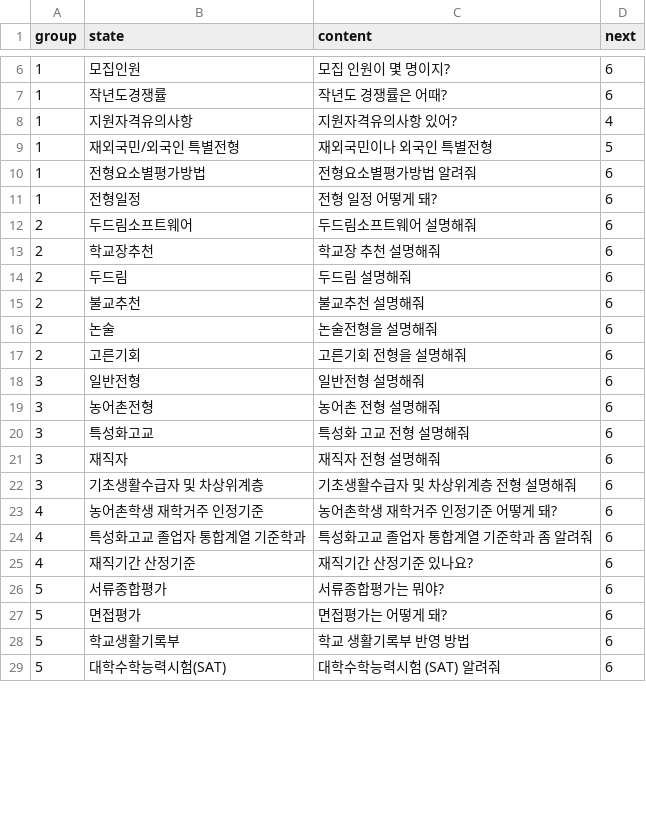
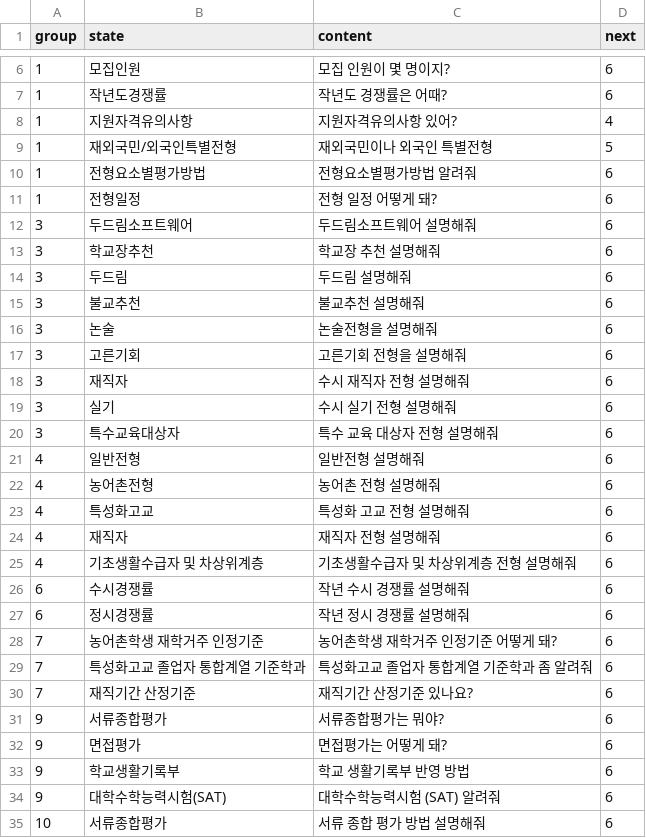
Before and after one commit to CSID-DGU/2023-1-OSSP1-ProjectMate-2, a CSV file: Akobot/src/main/resources/chatbot/simple.CSV, drawn as a sheet; only a part is shown, gaps mark what is left out; the diff covers the shown part only.

```diff
--- a/Akobot/src/main/resources/chatbot/simple.CSV
+++ b/Akobot/src/main/resources/chatbot/simple.CSV
@@ -8,22 +8,28 @@ group,state,content,next
 1,지원자격유의사항,지원자격유의사항 있어?,4
-1,재외국민/외국인 특별전형,재외국민이나 외국인 특별전형,5
+1,재외국민/외국인특별전형,재외국민이나 외국인 특별전형,5
 1,전형요소별평가방법,전형요소별평가방법 알려줘,6
 1,전형일정,전형 일정 어떻게 돼?,6
-2,두드림소프트웨어,두드림소프트웨어 설명해줘,6
-2,학교장추천,학교장 추천 설명해줘,6
-2,두드림,두드림 설명해줘,6
-2,불교추천,불교추천 설명해줘,6
-2,논술,논술전형을 설명해줘,6
-2,고른기회,고른기회 전형을 설명해줘,6
-3,일반전형,일반전형 설명해줘,6
-3,농어촌전형,농어촌 전형 설명해줘,6
-3,특성화고교,특성화 고교 전형 설명해줘,6
-3,재직자,재직자 전형 설명해줘,6
-3,기초생활수급자 및 차상위계층,기초생활수급자 및 차상위계층 전형 설명해줘,6
-4,농어촌학생 재학거주 인정기준,농어촌학생 재학거주 인정기준 어떻게 돼?,6
-4,특성화고교 졸업자 통합계열 기준학과,특성화고교 졸업자 통합계열 기준학과 좀 알려줘,6
-4,재직기간 산정기준,재직기간 산정기준 있나요?,6
-5,서류종합평가,서류종합평가는 뭐야?,6
-5,면접평가,면접평가는 어떻게 돼?,6
-5,학교생활기록부,학교 생활기록부 반영 방법,6
-5,대학수학능력시험(SAT),대학수학능력시험 (SAT) 알려줘,6
+3,두드림소프트웨어,두드림소프트웨어 설명해줘,6
+3,학교장추천,학교장 추천 설명해줘,6
+3,두드림,두드림 설명해줘,6
+3,불교추천,불교추천 설명해줘,6
+3,논술,논술전형을 설명해줘,6
+3,고른기회,고른기회 전형을 설명해줘,6
+3,재직자,수시 재직자 전형 설명해줘,6
+3,실기,수시 실기 전형 설명해줘,6
+3,특수교육대상자,특수 교육 대상자 전형 설명해줘,6
+4,일반전형,일반전형 설명해줘,6
+4,농어촌전형,농어촌 전형 설명해줘,6
+4,특성화고교,특성화 고교 전형 설명해줘,6
+4,재직자,재직자 전형 설명해줘,6
+4,기초생활수급자 및 차상위계층,기초생활수급자 및 차상위계층 전형 설명해줘,6
+6,수시경쟁률,작년 수시 경쟁률 설명해줘,6
+6,정시경쟁률,작년 정시 경쟁률 설명해줘,6
+7,농어촌학생 재학거주 인정기준,농어촌학생 재학거주 인정기준 어떻게 돼?,6
+7,특성화고교 졸업자 통합계열 기준학과,특성화고교 졸업자 통합계열 기준학과 좀 알려줘,6
+7,재직기간 산정기준,재직기간 산정기준 있나요?,6
+9,서류종합평가,서류종합평가는 뭐야?,6
+9,면접평가,면접평가는 어떻게 돼?,6
+9,학교생활기록부,학교 생활기록부 반영 방법,6
+9,대학수학능력시험(SAT),대학수학능력시험 (SAT) 알려줘,6
+10,서류종합평가,서류 종합 평가 방법 설명해줘,6
```
Also changed, not shown: 3 added rows and 1 edited cell elsewhere in this file, 1 other file.
